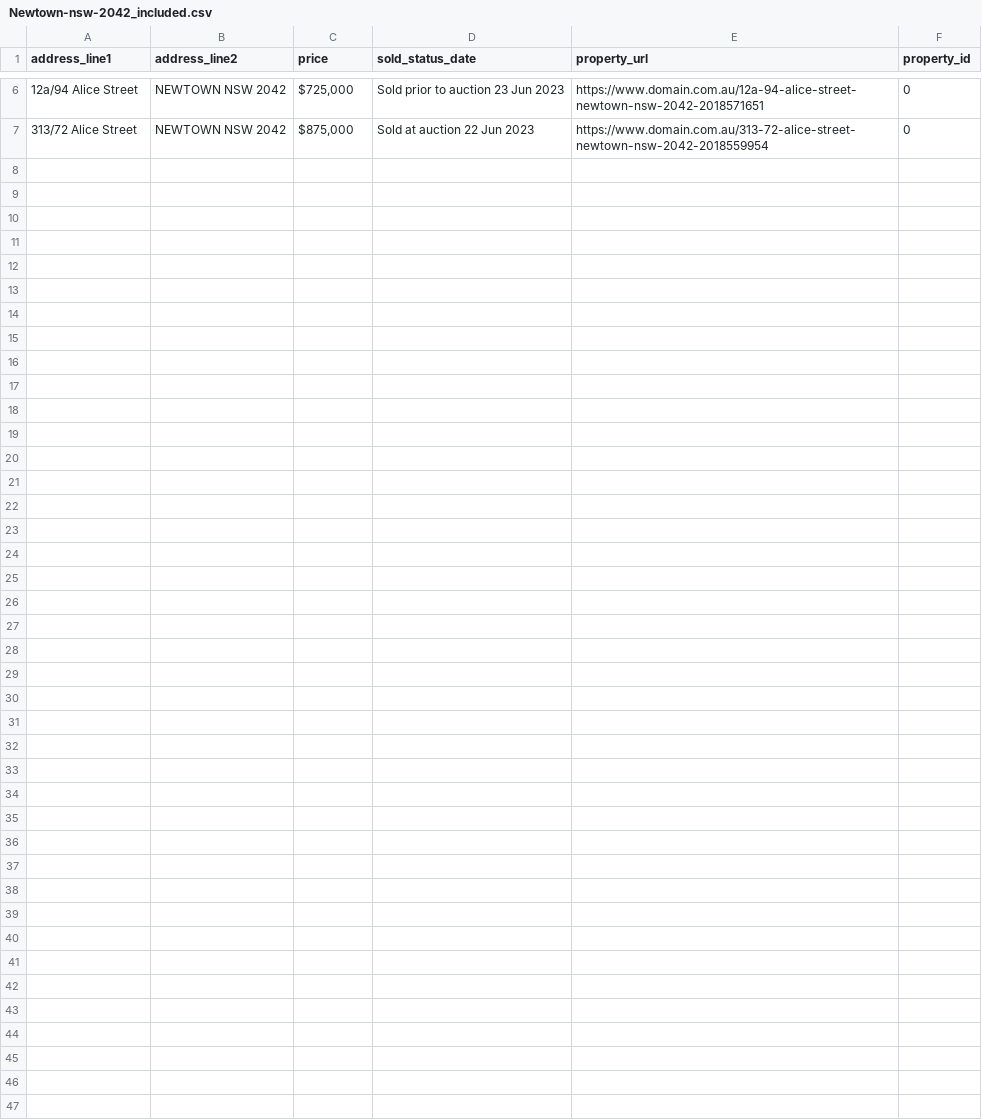
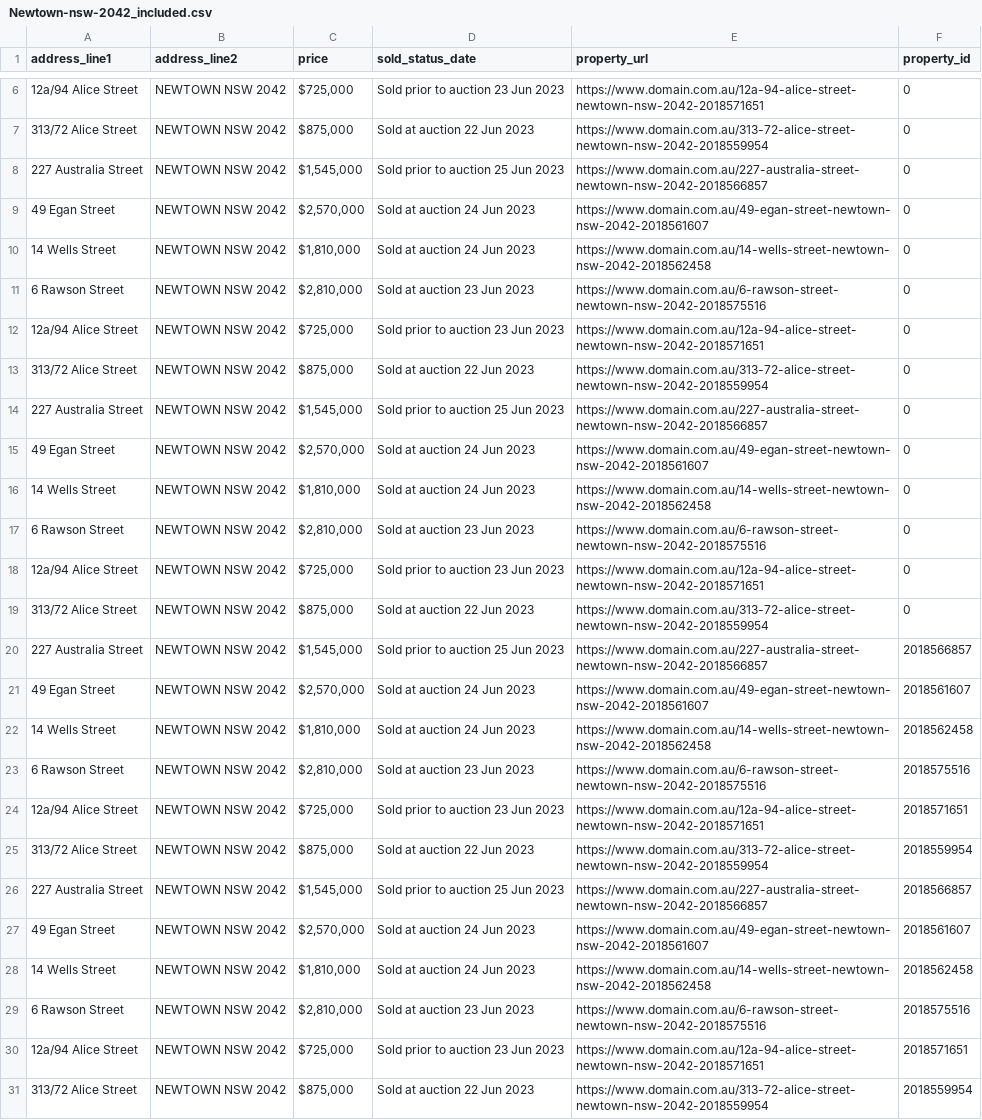
Before and after one commit to maanavssaggu/adrian_williams, a CSV file: data/price_included/Newtown-nsw-2042_included.csv, drawn as a sheet; only a part is shown, gaps mark what is left out; the diff names each change by its address in the sheet, - before the commit and + after, or states it on an @@ line.

Commit message:
when the scraper gets property data it now uploads it to firebase

```diff
--- a/data/price_included/Newtown-nsw-2042_included.csv
+++ b/data/price_included/Newtown-nsw-2042_included.csv
+row 8: 227 Australia Street | NEWTOWN NSW 2042 | $1,545,000 | Sold prior to auction 25 Jun 2023 | https://www.domain.com.au/227-australia-street-newtown-nsw-2042-2018566857 | 0
+row 9: 49 Egan Street | NEWTOWN NSW 2042 | $2,570,000 | Sold at auction 24 Jun 2023 | https://www.domain.com.au/49-egan-street-newtown-nsw-2042-2018561607 | 0
+row 10: 14 Wells Street | NEWTOWN NSW 2042 | $1,810,000 | Sold at auction 24 Jun 2023 | https://www.domain.com.au/14-wells-street-newtown-nsw-2042-2018562458 | 0
+row 11: 6 Rawson Street | NEWTOWN NSW 2042 | $2,810,000 | Sold at auction 23 Jun 2023 | https://www.domain.com.au/6-rawson-street-newtown-nsw-2042-2018575516 | 0
+row 12: 12a/94 Alice Street | NEWTOWN NSW 2042 | $725,000 | Sold prior to auction 23 Jun 2023 | https://www.domain.com.au/12a-94-alice-street-newtown-nsw-2042-2018571651 | 0
+row 13: 313/72 Alice Street | NEWTOWN NSW 2042 | $875,000 | Sold at auction 22 Jun 2023 | https://www.domain.com.au/313-72-alice-street-newtown-nsw-2042-2018559954 | 0
+row 14: 227 Australia Street | NEWTOWN NSW 2042 | $1,545,000 | Sold prior to auction 25 Jun 2023 | https://www.domain.com.au/227-australia-street-newtown-nsw-2042-2018566857 | 0
+row 15: 49 Egan Street | NEWTOWN NSW 2042 | $2,570,000 | Sold at auction 24 Jun 2023 | https://www.domain.com.au/49-egan-street-newtown-nsw-2042-2018561607 | 0
+row 16: 14 Wells Street | NEWTOWN NSW 2042 | $1,810,000 | Sold at auction 24 Jun 2023 | https://www.domain.com.au/14-wells-street-newtown-nsw-2042-2018562458 | 0
+row 17: 6 Rawson Street | NEWTOWN NSW 2042 | $2,810,000 | Sold at auction 23 Jun 2023 | https://www.domain.com.au/6-rawson-street-newtown-nsw-2042-2018575516 | 0
+row 18: 12a/94 Alice Street | NEWTOWN NSW 2042 | $725,000 | Sold prior to auction 23 Jun 2023 | https://www.domain.com.au/12a-94-alice-street-newtown-nsw-2042-2018571651 | 0
+row 19: 313/72 Alice Street | NEWTOWN NSW 2042 | $875,000 | Sold at auction 22 Jun 2023 | https://www.domain.com.au/313-72-alice-street-newtown-nsw-2042-2018559954 | 0
+row 20: 227 Australia Street | NEWTOWN NSW 2042 | $1,545,000 | Sold prior to auction 25 Jun 2023 | https://www.domain.com.au/227-australia-street-newtown-nsw-2042-2018566857 | 2018566857
+row 21: 49 Egan Street | NEWTOWN NSW 2042 | $2,570,000 | Sold at auction 24 Jun 2023 | https://www.domain.com.au/49-egan-street-newtown-nsw-2042-2018561607 | 2018561607
+row 22: 14 Wells Street | NEWTOWN NSW 2042 | $1,810,000 | Sold at auction 24 Jun 2023 | https://www.domain.com.au/14-wells-street-newtown-nsw-2042-2018562458 | 2018562458
+row 23: 6 Rawson Street | NEWTOWN NSW 2042 | $2,810,000 | Sold at auction 23 Jun 2023 | https://www.domain.com.au/6-rawson-street-newtown-nsw-2042-2018575516 | 2018575516
+row 24: 12a/94 Alice Street | NEWTOWN NSW 2042 | $725,000 | Sold prior to auction 23 Jun 2023 | https://www.domain.com.au/12a-94-alice-street-newtown-nsw-2042-2018571651 | 2018571651
+row 25: 313/72 Alice Street | NEWTOWN NSW 2042 | $875,000 | Sold at auction 22 Jun 2023 | https://www.domain.com.au/313-72-alice-street-newtown-nsw-2042-2018559954 | 2018559954
+row 26: 227 Australia Street | NEWTOWN NSW 2042 | $1,545,000 | Sold prior to auction 25 Jun 2023 | https://www.domain.com.au/227-australia-street-newtown-nsw-2042-2018566857 | 2018566857
+row 27: 49 Egan Street | NEWTOWN NSW 2042 | $2,570,000 | Sold at auction 24 Jun 2023 | https://www.domain.com.au/49-egan-street-newtown-nsw-2042-2018561607 | 2018561607
+row 28: 14 Wells Street | NEWTOWN NSW 2042 | $1,810,000 | Sold at auction 24 Jun 2023 | https://www.domain.com.au/14-wells-street-newtown-nsw-2042-2018562458 | 2018562458
+row 29: 6 Rawson Street | NEWTOWN NSW 2042 | $2,810,000 | Sold at auction 23 Jun 2023 | https://www.domain.com.au/6-rawson-street-newtown-nsw-2042-2018575516 | 2018575516
+row 30: 12a/94 Alice Street | NEWTOWN NSW 2042 | $725,000 | Sold prior to auction 23 Jun 2023 | https://www.domain.com.au/12a-94-alice-street-newtown-nsw-2042-2018571651 | 2018571651
+row 31: 313/72 Alice Street | NEWTOWN NSW 2042 | $875,000 | Sold at auction 22 Jun 2023 | https://www.domain.com.au/313-72-alice-street-newtown-nsw-2042-2018559954 | 2018559954
```
Also changed, not shown: data/price_excluded/Camperdown-NSW-2050_excluded.csv, data/price_excluded/Newtown-nsw-2042_excluded.csv, 6 other files.
